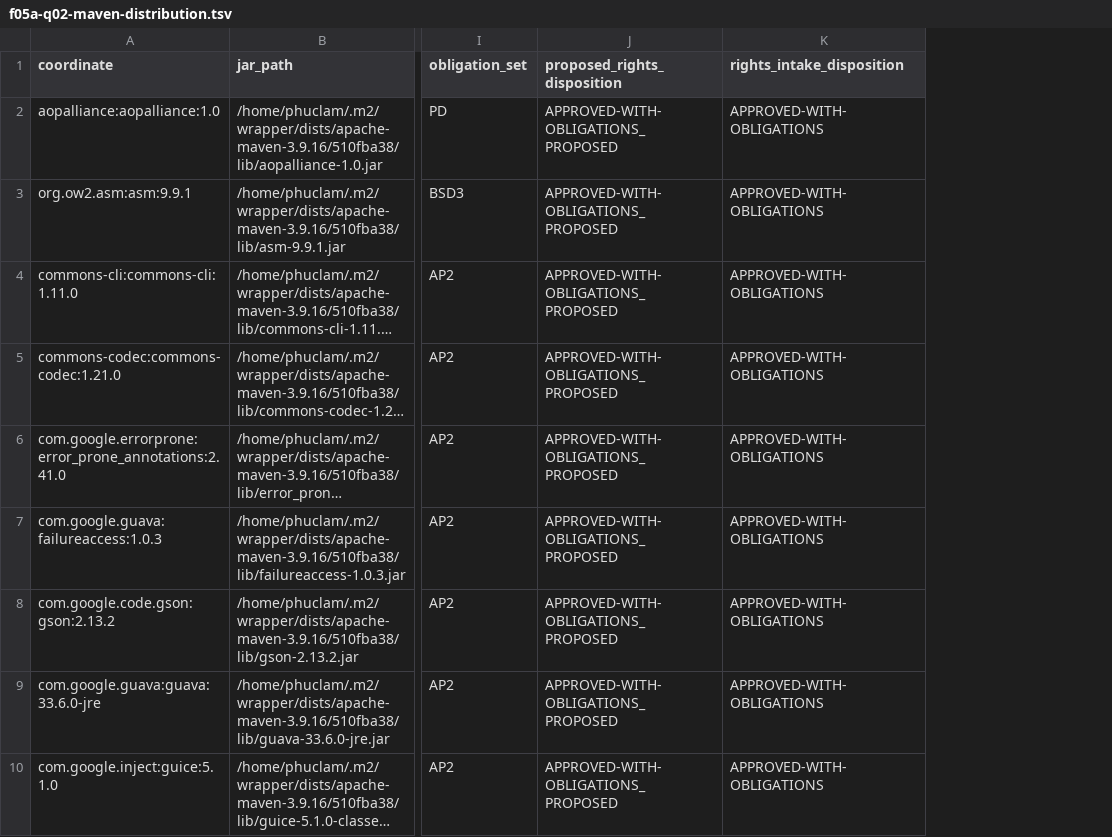
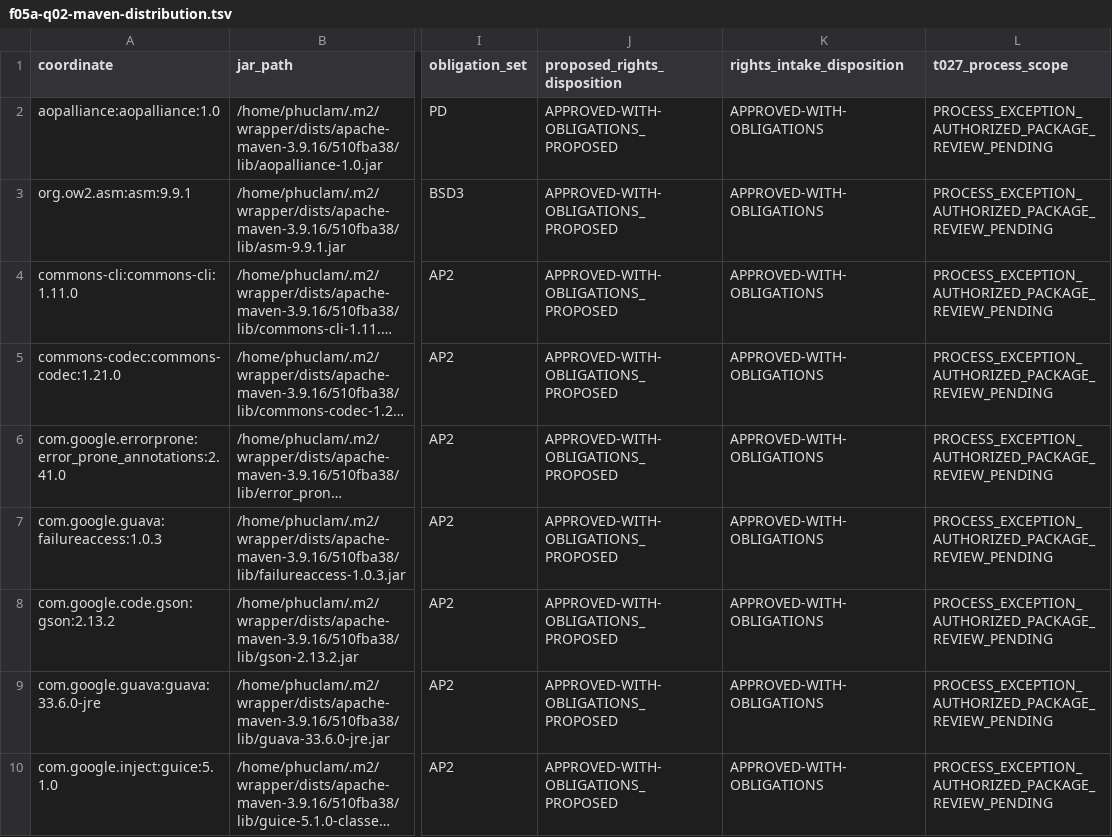
Before and after one commit to devphuclam/IDEAEngineering, a TSV file: docs/research/inventories/f05a-q02-maven-distribution.tsv, drawn as a sheet; only a part is shown, gaps mark what is left out; long unchanged cells end in …; the diff names each change by its address in the sheet, - before the commit and + after, or states it on an @@ line.

```diff
--- a/docs/research/inventories/f05a-q02-maven-distribution.tsv
+++ b/docs/research/inventories/f05a-q02-maven-distribution.tsv
+column L (t027_process_scope), rows 2-10: all PROCESS_EXCEPTION_AUTHORIZED_PACKAGE_REVIEW_PENDING
```
Also changed, not shown: docs/research/inventories/f05a-q02-rights-dispositions.tsv, 6 other files.
